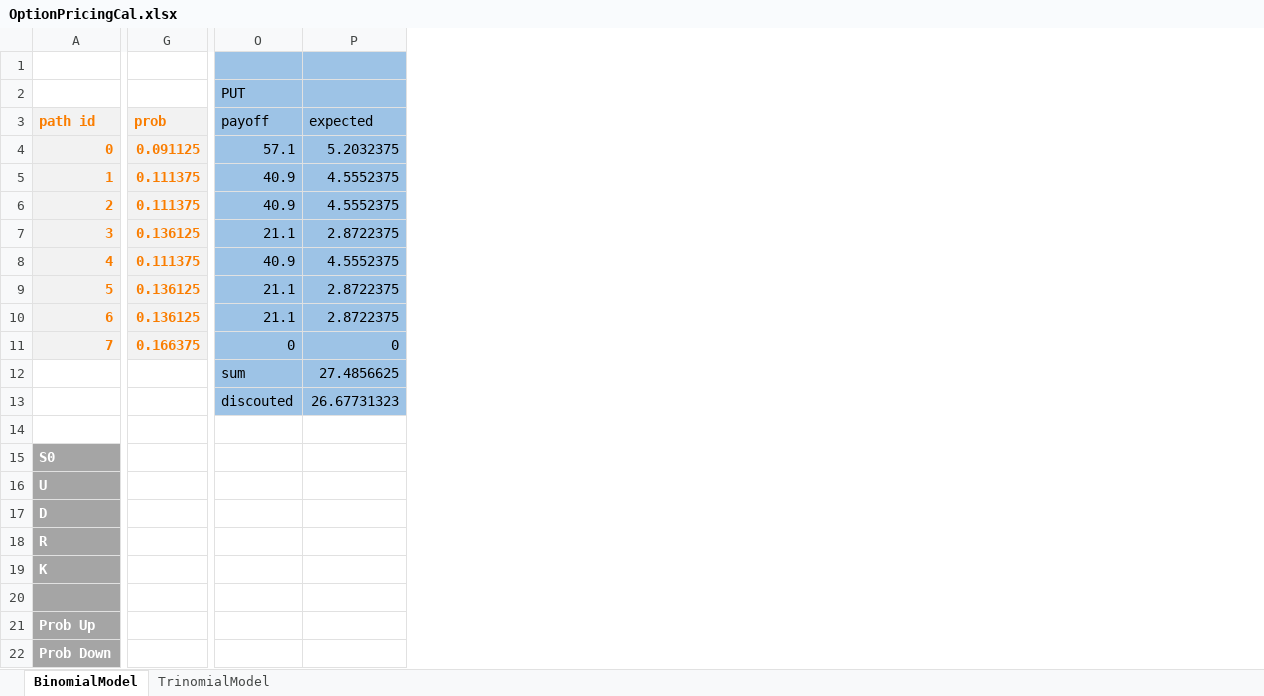
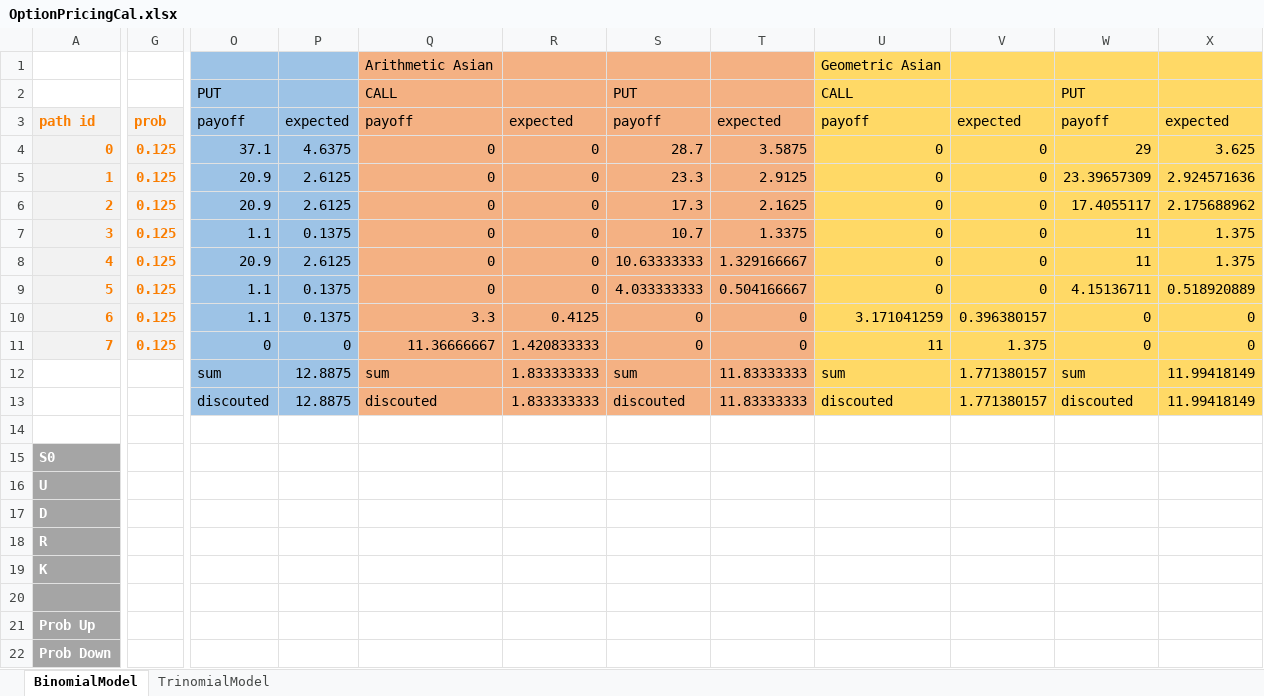
Before and after one commit to WachiRatip/PyOptionPricing, an Excel workbook: hand-calculation/OptionPricingCal.xlsx, sheet BinomialModel, drawn as a sheet; only a part is shown, gaps mark what is left out; values as stored, in another font and other column widths than the file's, no borders; removed rows and columns are numbered as before the commit, all else as after; the diff covers the shown part only; the diff names each change by its address in the sheet, - before the commit and + after, or states it on an @@ line.

Commit message:
add test cases for Geometric Asian Options

```diff
--- a/hand-calculation/OptionPricingCal.xlsx (sheet BinomialModel)
+++ b/hand-calculation/OptionPricingCal.xlsx (sheet BinomialModel)
-column G, rows 3-11: prob | 0.091125 | 0.111375 | 0.111375 | 0.136125 | 0.111375 | 0.136125 | 0.136125 | 0.166375
+column G, rows 3-11: prob | 0.125 | 0.125 | 0.125 | 0.125 | 0.125 | 0.125 | 0.125 | 0.125
-column P, rows 3-13: expected | 5.2032375 | 4.5552375 | 4.5552375 | 2.8722375 | 4.5552375 | 2.8722375 | 2.8722375 | 0 | 27.4856625 | 26.67731323
+column P, rows 3-13: expected | 4.6375 | 2.6125 | 2.6125 | 0.1375 | 2.6125 | 0.1375 | 0.1375 | 0 | 12.8875 | 12.8875
+column Q, rows 1-13: Arithmetic Asian | CALL | payoff | 0 | 0 | 0 | 0 | 0 | 0 | 3.3 | 11.36666667 | sum | discouted
+column R, rows 3-13: expected | 0 | 0 | 0 | 0 | 0 | 0 | 0.4125 | 1.420833333 | 1.833333333 | 1.833333333
+column S, rows 2-13: PUT | payoff | 28.7 | 23.3 | 17.3 | 10.7 | 10.63333333 | 4.033333333 | 0 | 0 | sum | discouted
+column T, rows 3-13: expected | 3.5875 | 2.9125 | 2.1625 | 1.3375 | 1.329166667 | 0.504166667 | 0 | 0 | 11.83333333 | 11.83333333
+column U, rows 1-13: Geometric Asian | CALL | payoff | 0 | 0 | 0 | 0 | 0 | 0 | 3.171041259 | 11 | sum | discouted
+column V, rows 3-13: expected | 0 | 0 | 0 | 0 | 0 | 0 | 0.396380157 | 1.375 | 1.771380157 | 1.771380157
+column W, rows 2-13: PUT | payoff | 29 | 23.39657309 | 17.4055117 | 11 | 11 | 4.15136711 | 0 | 0 | sum | discouted
+column X, rows 3-13: expected | 3.625 | 2.924571636 | 2.175688962 | 1.375 | 1.375 | 0.518920889 | 0 | 0 | 11.99418149 | 11.99418149
-O4: 57.1
+O4: 37.1
-O5:O6: 40.9
+O5:O6: 20.9
-O7: 21.1
+O7: 1.1
-O8: 40.9
+O8: 20.9
-O9:O10: 21.1
+O9:O10: 1.1
```
Also changed, not shown: 8 edited cells elsewhere in this sheet, sheet TrinomialModel, 3 other files.
